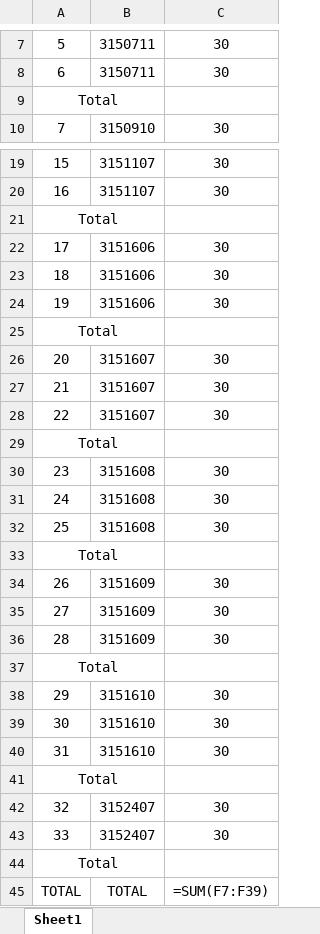
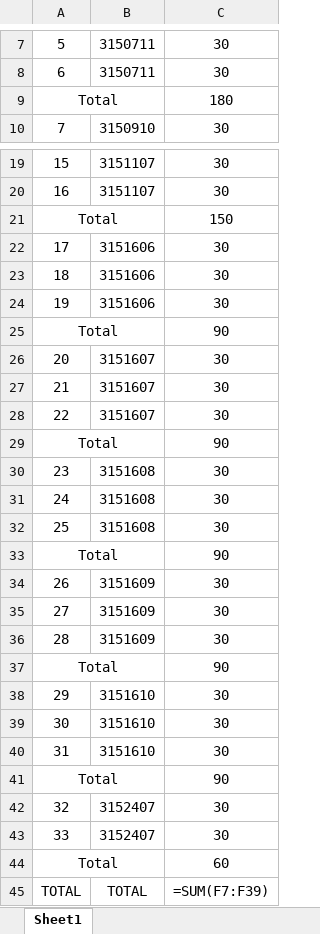
Before and after one commit to MitulSonagara/excel, an Excel workbook: output1.xlsx, sheet Sheet1, drawn as a sheet; only a part is shown, gaps mark what is left out; values as stored, in another font and other column widths than the file's, no borders; formulas without a stored value are shown as written; the diff covers the shown part only; the diff names each change by its address in the sheet, - before the commit and + after, or states it on an @@ line.

```diff
--- a/output1.xlsx (sheet Sheet1)
+++ b/output1.xlsx (sheet Sheet1)
-C9: (empty)
+C9: 180
-C21: (empty)
+C21: 150
-C25: (empty)
+C25: 90
-C29: (empty)
+C29: 90
-C33: (empty)
+C33: 90
-C37: (empty)
+C37: 90
-C41: (empty)
+C41: 90
-C44: (empty)
+C44: 60
```
Also changed, not shown: 1 edited cell elsewhere in this sheet, 1 other file.
